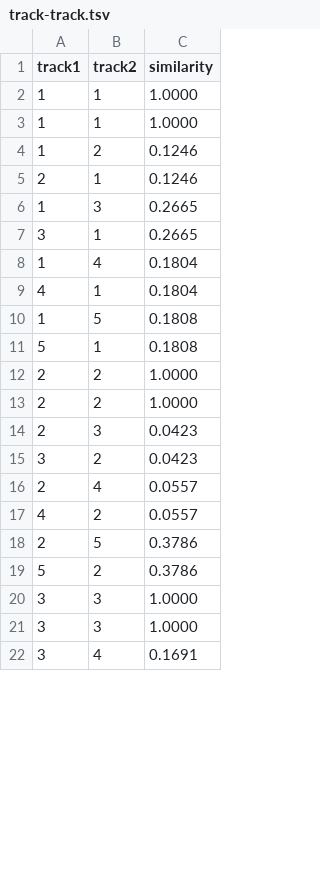
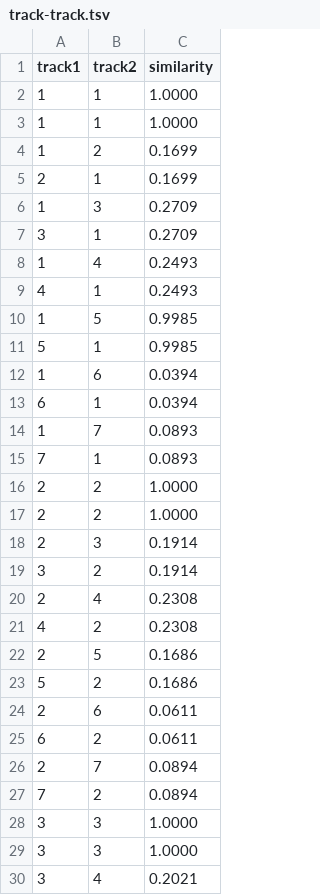
Before and after one commit to karen-wang/448b-final-project, a TSV file: cs448b/final_project/web3/track-track.tsv, drawn as a sheet; only a part is shown; the diff covers the shown part only.

Commit message:
code added to generate HCI and Graphics track instances

```diff
--- a/cs448b/final_project/web3/track-track.tsv
+++ b/cs448b/final_project/web3/track-track.tsv
@@ -3,20 +3,28 @@ track1	track2	similarity
 1	1	1.0000
-1	2	0.1246
-2	1	0.1246
-1	3	0.2665
-3	1	0.2665
-1	4	0.1804
-4	1	0.1804
-1	5	0.1808
-5	1	0.1808
+1	2	0.1699
+2	1	0.1699
+1	3	0.2709
+3	1	0.2709
+1	4	0.2493
+4	1	0.2493
+1	5	0.9985
+5	1	0.9985
+1	6	0.0394
+6	1	0.0394
+1	7	0.0893
+7	1	0.0893
 2	2	1.0000
 2	2	1.0000
-2	3	0.0423
-3	2	0.0423
-2	4	0.0557
-4	2	0.0557
-2	5	0.3786
-5	2	0.3786
+2	3	0.1914
+3	2	0.1914
+2	4	0.2308
+4	2	0.2308
+2	5	0.1686
+5	2	0.1686
+2	6	0.0611
+6	2	0.0611
+2	7	0.0894
+7	2	0.0894
 3	3	1.0000
 3	3	1.0000
-3	4	0.1691
+3	4	0.2021
```
Also changed, not shown: 18 added rows and 5 edited cells elsewhere in this file, 1 other file.
